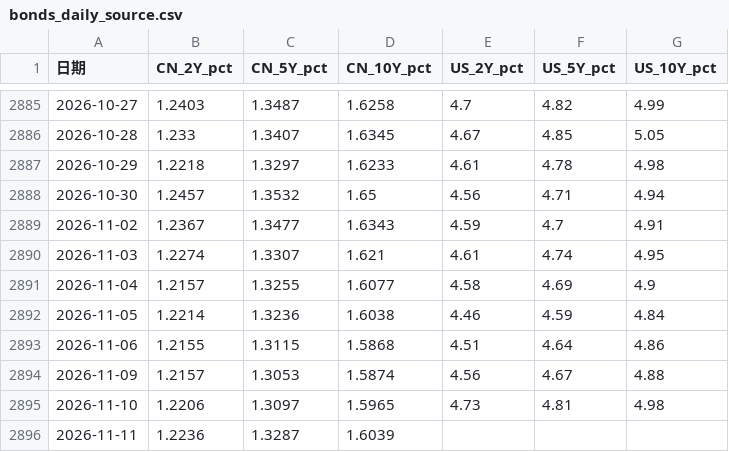
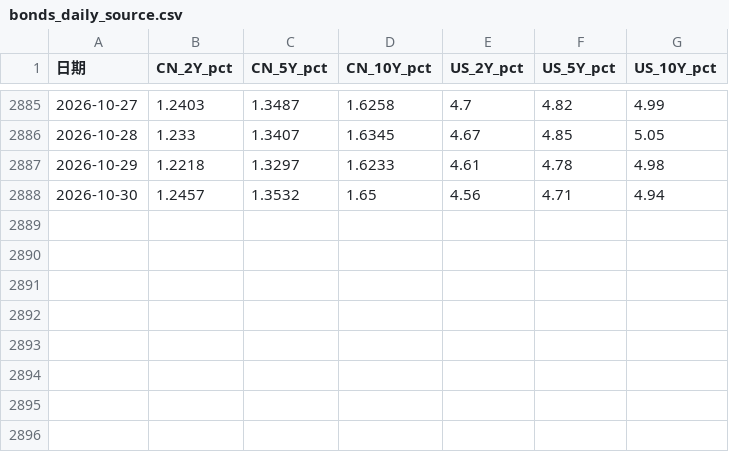
Before and after one commit to zhesunstudentutseduau-afk/macro-open-data, a CSV file: research/weekly_index_only/bonds_daily_source.csv, drawn as a sheet; only a part is shown, gaps mark what is left out.

```diff
--- a/research/weekly_index_only/bonds_daily_source.csv
+++ b/research/weekly_index_only/bonds_daily_source.csv
@@ -2888,9 +2888 @@
 2026-10-30,1.2457,1.3532,1.65,4.56,4.71,4.94
-2026-11-02,1.2367,1.3477,1.6343,4.59,4.7,4.91
-2026-11-03,1.2274,1.3307,1.621,4.61,4.74,4.95
-2026-11-04,1.2157,1.3255,1.6077,4.58,4.69,4.9
-2026-11-05,1.2214,1.3236,1.6038,4.46,4.59,4.84
-2026-11-06,1.2155,1.3115,1.5868,4.51,4.64,4.86
-2026-11-09,1.2157,1.3053,1.5874,4.56,4.67,4.88
-2026-11-10,1.2206,1.3097,1.5965,4.73,4.81,4.98
-2026-11-11,1.2236,1.3287,1.6039,,,
```
Also changed, not shown: research/weekly_index_only/DEXCHUS_fred_daily.csv, research/weekly_index_only/DTWEXBGS_fred_daily.csv, 10 other files.
